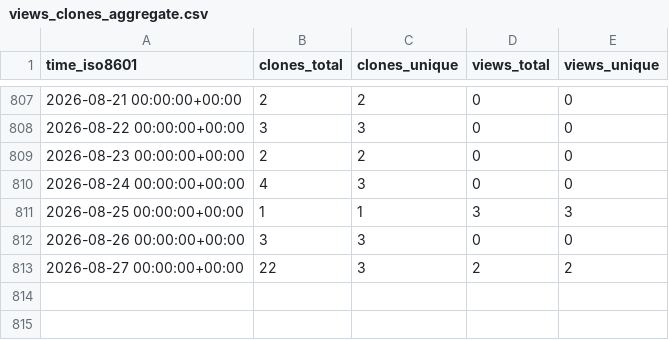
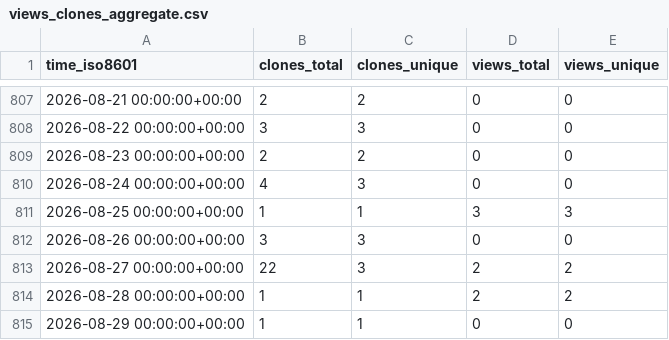
Before and after one commit to meetbryce/open-source-slack-ai--gh-stats, a CSV file: meetbryce/open-source-slack-ai/ghrs-data/views_clones_aggregate.csv, drawn as a sheet; only a part is shown, gaps mark what is left out.

```diff
--- a/meetbryce/open-source-slack-ai/ghrs-data/views_clones_aggregate.csv
+++ b/meetbryce/open-source-slack-ai/ghrs-data/views_clones_aggregate.csv
@@ -813 +813,3 @@ time_iso8601,clones_total,clones_unique,views_total,views_unique
 2026-08-27 00:00:00+00:00,22,3,2,2
+2026-08-28 00:00:00+00:00,1,1,2,2
+2026-08-29 00:00:00+00:00,1,1,0,0
```
Also changed, not shown: 1 other file.
